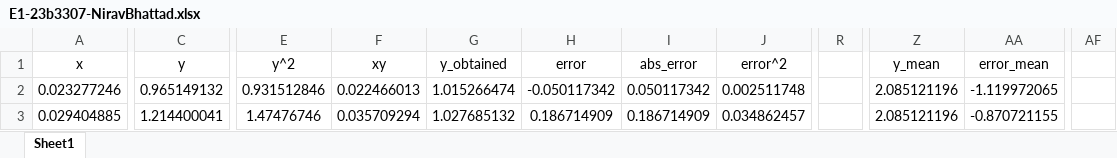
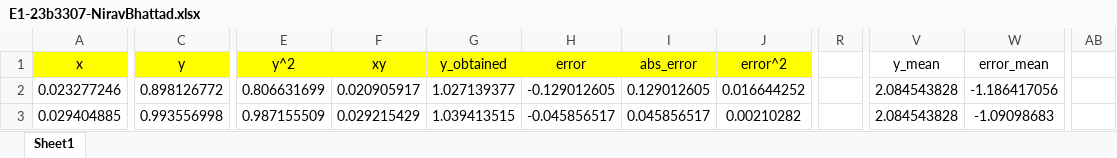
Before and after one commit to Nirraaav/DS203, an Excel workbook: Exercise-1/E1-23b3307-NiravBhattad.xlsx, sheet Sheet1, drawn as a sheet; only a part is shown, gaps mark what is left out; values as stored, in another font and other column widths than the file's, no borders; charts and pictures not drawn; removed rows and columns are numbered as before the commit, all else as after; the diff covers the shown part only; the diff names each change by its address in the sheet, - before the commit and + after, or states it on an @@ line.

```diff
--- a/Exercise-1/E1-23b3307-NiravBhattad.xlsx (sheet Sheet1)
+++ b/Exercise-1/E1-23b3307-NiravBhattad.xlsx (sheet Sheet1)
-column R, empty
+column R, empty
-column AF, empty
+column AB, empty
-A1:J1 fill: none
+A1:J1 fill: #FFFF00
-C2 (y): 0.965149132
+C2 (y): 0.898126772
-E2 (y^2): 0.931512846
+E2 (y^2): 0.806631699
-F2 (xy): 0.022466013
+F2 (xy): 0.020905917
-G2 (y_obtained): 1.015266474
+G2 (y_obtained): 1.027139377
-H2 (error): -0.050117342
+H2 (error): -0.129012605
-I2 (abs_error): 0.050117342
+I2 (abs_error): 0.129012605
-J2 (error^2): 0.002511748
+J2 (error^2): 0.016644252
-V2:V3 (y_mean): 2.085121196
+V2:V3 (y_mean): 2.084543828
-W2 (error_mean): -1.119972065
+W2 (error_mean): -1.186417056
-C3 (y): 1.214400041
+C3 (y): 0.993556998
-E3 (y^2): 1.47476746
+E3 (y^2): 0.987155509
-F3 (xy): 0.035709294
+F3 (xy): 0.029215429
-G3 (y_obtained): 1.027685132
+G3 (y_obtained): 1.039413515
-H3 (error): 0.186714909
+H3 (error): -0.045856517
-I3 (abs_error): 0.186714909
+I3 (abs_error): 0.045856517
-J3 (error^2): 0.034862457
+J3 (error^2): 0.00210282
-W3 (error_mean): -0.870721155
+W3 (error_mean): -1.09098683
```
Also changed, not shown: 4 removed columns, 1087 edited cells and cell formats elsewhere in this sheet, charts or pictures, 10 other files.
